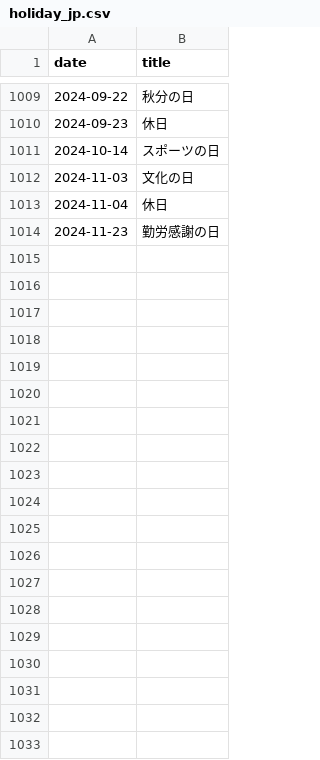
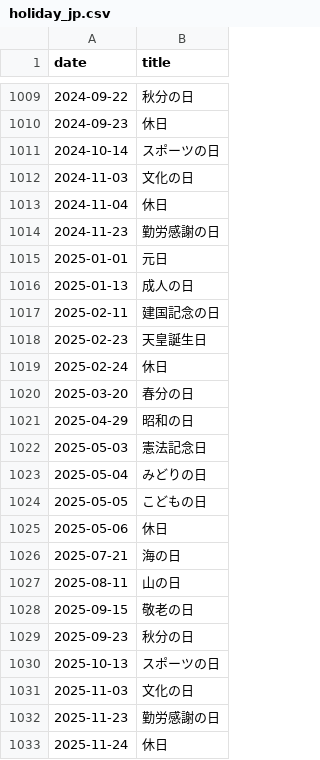
Before and after one commit to code4fukui/day-es, a CSV file: holiday_jp.csv, drawn as a sheet; only a part is shown, gaps mark what is left out; the diff covers the shown part only.

Commit message:
update holiday

```diff
--- a/holiday_jp.csv
+++ b/holiday_jp.csv
@@ -1014 +1014,20 @@
 2024-11-23,勤労感謝の日
+2025-01-01,元日
+2025-01-13,成人の日
+2025-02-11,建国記念の日
+2025-02-23,天皇誕生日
+2025-02-24,休日
+2025-03-20,春分の日
+2025-04-29,昭和の日
+2025-05-03,憲法記念日
+2025-05-04,みどりの日
+2025-05-05,こどもの日
+2025-05-06,休日
+2025-07-21,海の日
+2025-08-11,山の日
+2025-09-15,敬老の日
+2025-09-23,秋分の日
+2025-10-13,スポーツの日
+2025-11-03,文化の日
+2025-11-23,勤労感謝の日
+2025-11-24,休日
```
Also changed, not shown: 18 added rows elsewhere in this file, 2 other files.
